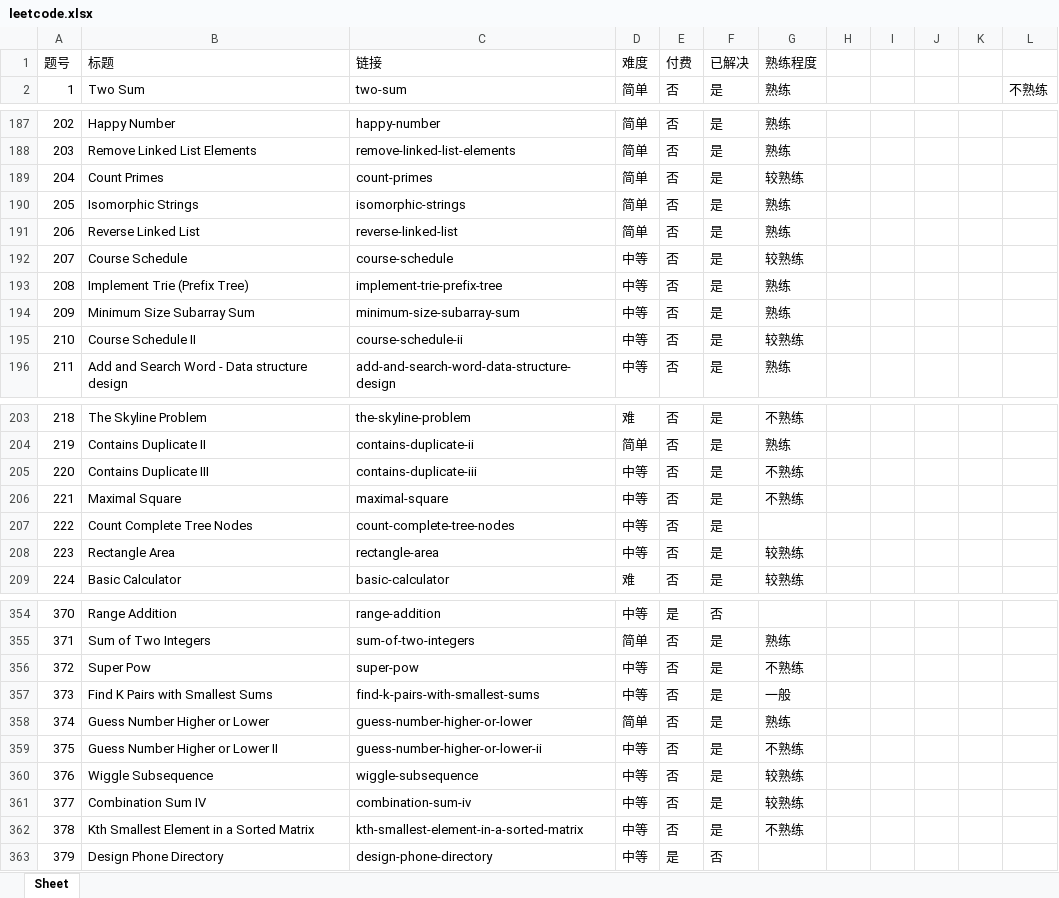
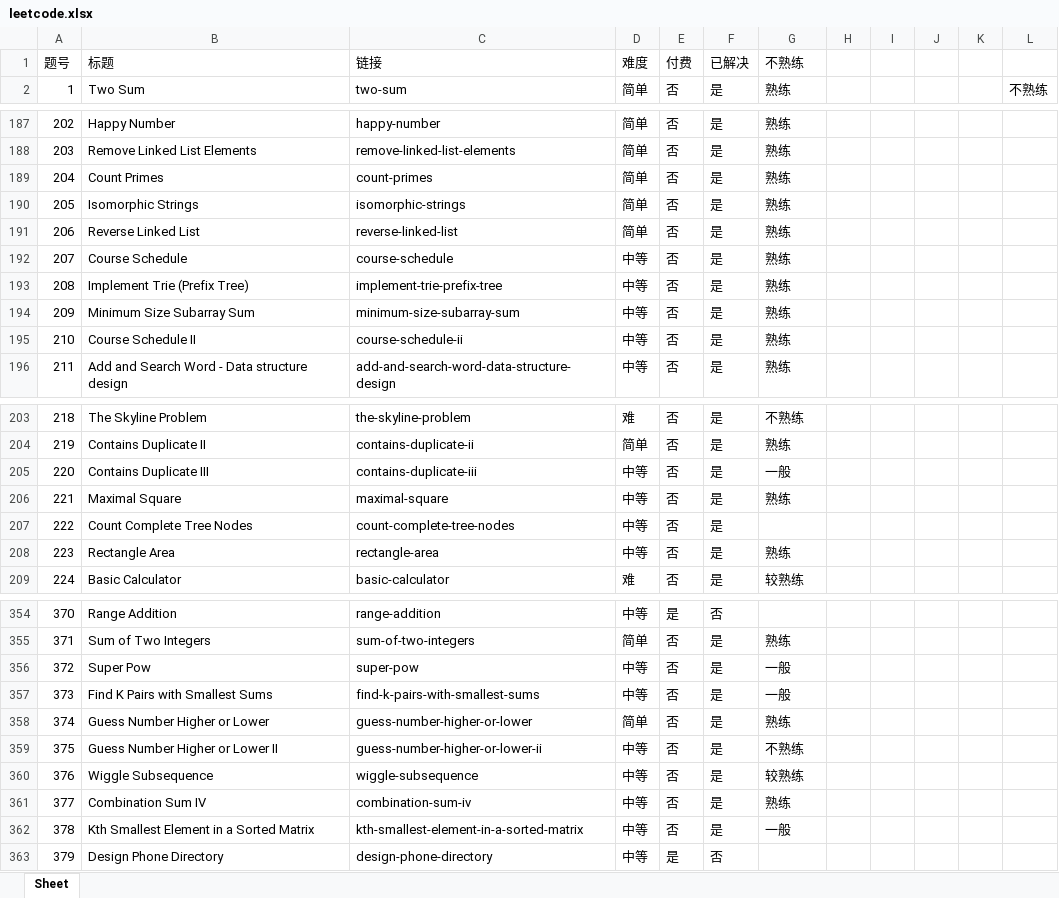
Before and after one commit to zhantong/interview, an Excel workbook: LeetCode/leetcode.xlsx, sheet Sheet, drawn as a sheet; only a part is shown, gaps mark what is left out; values as stored, in another font and other column widths than the file's, no borders; conditional formats not drawn; the diff covers the shown part only; the diff names each change by its address in the sheet, - before the commit and + after, or states it on an @@ line.

```diff
--- a/LeetCode/leetcode.xlsx (sheet Sheet)
+++ b/LeetCode/leetcode.xlsx (sheet Sheet)
-G1: 熟练程度
+G1: 不熟练
-G189: 较熟练
+G189: 熟练
-G192: 较熟练
+G192: 熟练
-G195: 较熟练
+G195: 熟练
-G205: 不熟练
+G205: 一般
-G206: 不熟练
+G206: 熟练
-G208: 较熟练
+G208: 熟练
-G356: 不熟练
+G356: 一般
-G361: 较熟练
+G361: 熟练
-G362: 不熟练
+G362: 一般
```
Also changed, not shown: 42 edited cells elsewhere in this sheet, 1 other file.
